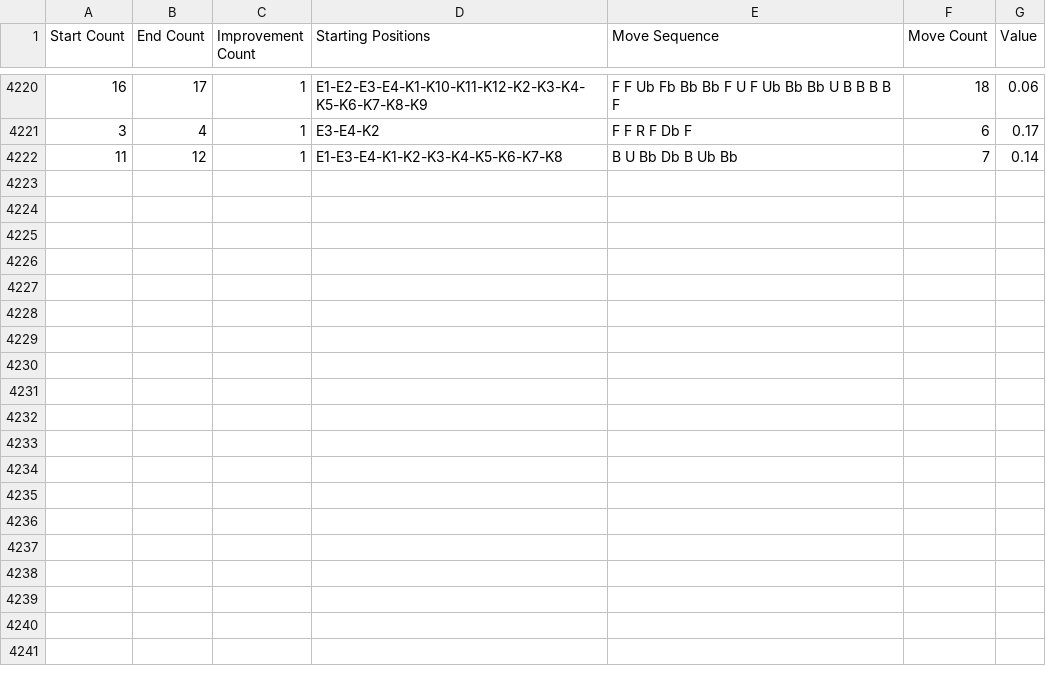
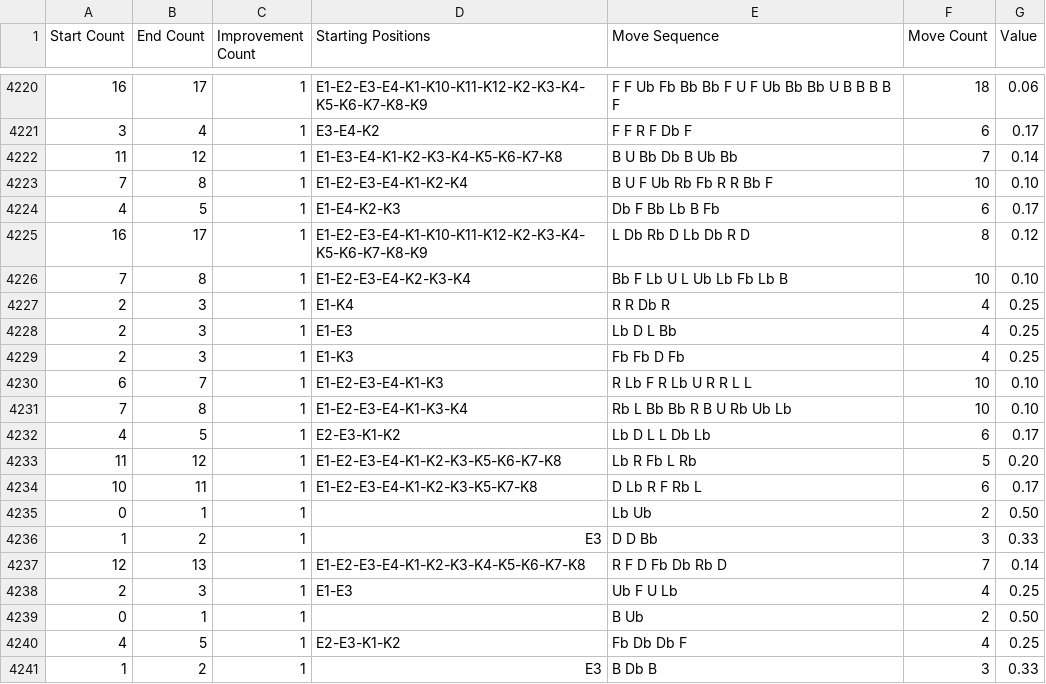
Before and after one commit to sk1goog/02_LearningMoves, a CSV file: Improvements.csv, drawn as a sheet; only a part is shown, gaps mark what is left out; the diff covers the shown part only; the diff names each change by its address in the sheet, - before the commit and + after, or states it on an @@ line.

```diff
--- a/Improvements.csv
+++ b/Improvements.csv
+row 4223: 7 | 8 | 1 | E1-E2-E3-E4-K1-K2-K4 | B U F Ub Rb Fb R R Bb F | 10 | 0.10
+row 4224: 4 | 5 | 1 | E1-E4-K2-K3 | Db F Bb Lb B Fb | 6 | 0.17
+row 4225: 16 | 17 | 1 | E1-E2-E3-E4-K1-K10-K11-K12-K2-K3-K4-K5-K6-K7-K8-K9 | L Db Rb D Lb Db R D | 8 | 0.12
+row 4226: 7 | 8 | 1 | E1-E2-E3-E4-K2-K3-K4 | Bb F Lb U L Ub Lb Fb Lb B | 10 | 0.10
+row 4227: 2 | 3 | 1 | E1-K4 | R R Db R | 4 | 0.25
+row 4228: 2 | 3 | 1 | E1-E3 | Lb D L Bb | 4 | 0.25
+row 4229: 2 | 3 | 1 | E1-K3 | Fb Fb D Fb | 4 | 0.25
+row 4230: 6 | 7 | 1 | E1-E2-E3-E4-K1-K3 | R Lb F R Lb U R R L L | 10 | 0.10
+row 4231: 7 | 8 | 1 | E1-E2-E3-E4-K1-K3-K4 | Rb L Bb Bb R B U Rb Ub Lb | 10 | 0.10
+row 4232: 4 | 5 | 1 | E2-E3-K1-K2 | Lb D L L Db Lb | 6 | 0.17
+row 4233: 11 | 12 | 1 | E1-E2-E3-E4-K1-K2-K3-K5-K6-K7-K8 | Lb R Fb L Rb | 5 | 0.20
+row 4234: 10 | 11 | 1 | E1-E2-E3-E4-K1-K2-K3-K5-K7-K8 | D Lb R F Rb L | 6 | 0.17
+row 4235: 0 | 1 | 1 |  | Lb Ub | 2 | 0.50
+row 4236: 1 | 2 | 1 | E3 | D D Bb | 3 | 0.33
+row 4237: 12 | 13 | 1 | E1-E2-E3-E4-K1-K2-K3-K4-K5-K6-K7-K8 | R F D Fb Db Rb D | 7 | 0.14
+row 4238: 2 | 3 | 1 | E1-E3 | Ub F U Lb | 4 | 0.25
+row 4239: 0 | 1 | 1 |  | B Ub | 2 | 0.50
+row 4240: 4 | 5 | 1 | E2-E3-K1-K2 | Fb Db Db F | 4 | 0.25
+row 4241: 1 | 2 | 1 | E3 | B Db B | 3 | 0.33
```
Also changed, not shown: 10 added rows elsewhere in this file, parameter_csv-Parameter.csv, 5 other files.
